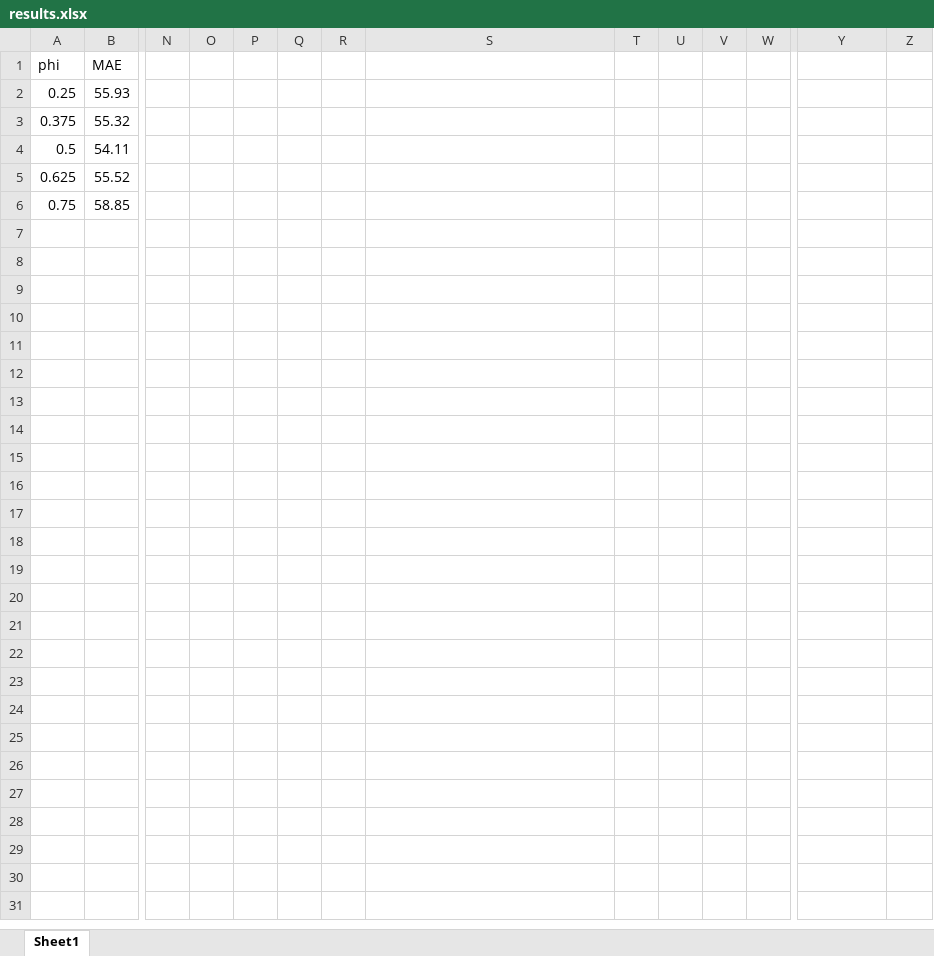
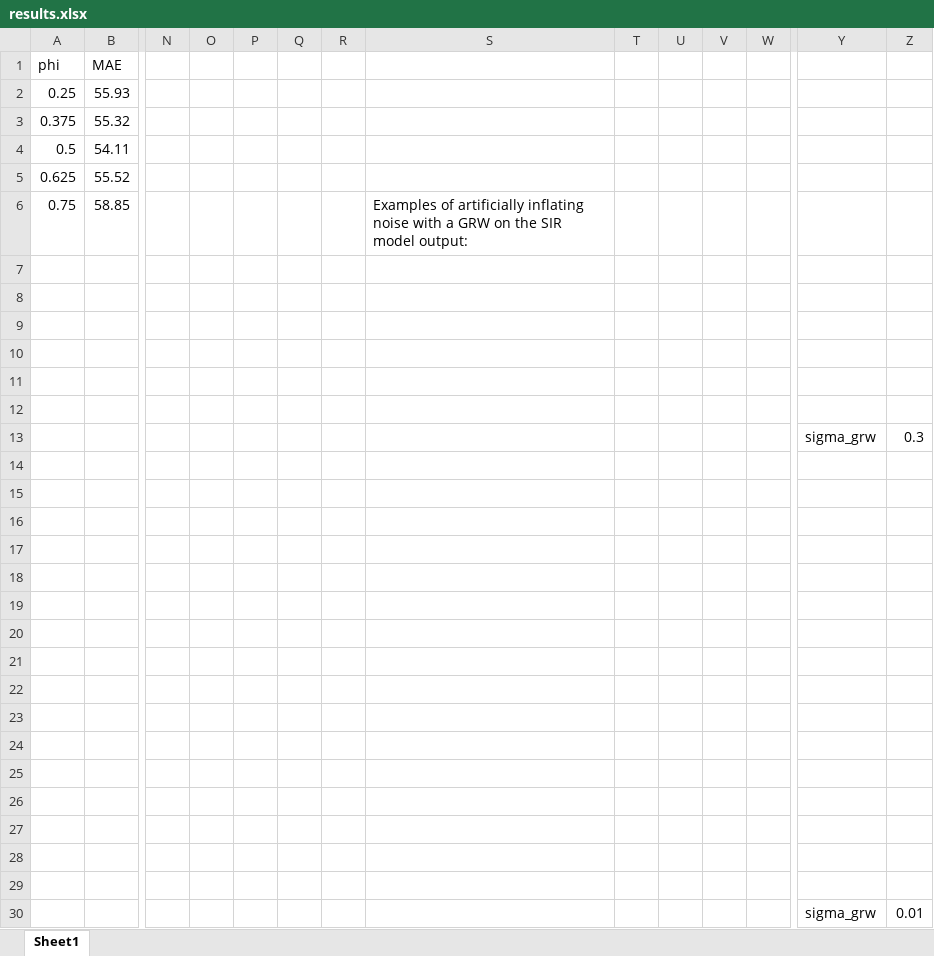
Before and after one commit to BentoLab-DiseaseDynamics/Cornell_JHU-SCARCHhierarSIR, an Excel workbook: scripts/hyperoptimisation/results.xlsx, sheet Sheet1, drawn as a sheet; only a part is shown, gaps mark what is left out; values as stored, in another font and other column widths than the file's, no borders; charts and pictures not drawn; rows hold the shown columns only; the diff names each change by its address in the sheet, - before the commit and + after, or states it on an @@ line.

```diff
--- a/scripts/hyperoptimisation/results.xlsx (sheet Sheet1)
+++ b/scripts/hyperoptimisation/results.xlsx (sheet Sheet1)
-S6: (empty)
+S6: Examples of artificially inflating noise with a GRW on the SIR model output:
-row 13: (empty)
+row 13:  |  |  |  |  |  |  |  |  |  |  |  | sigma_grw | 0.3
+row 25: (empty)
+row 26: (empty)
+row 27: (empty)
+row 28: (empty)
+row 29: (empty)
+row 30:  |  |  |  |  |  |  |  |  |  |  |  | sigma_grw | 0.01
```
Also changed, not shown: charts or pictures, 22 other files.
